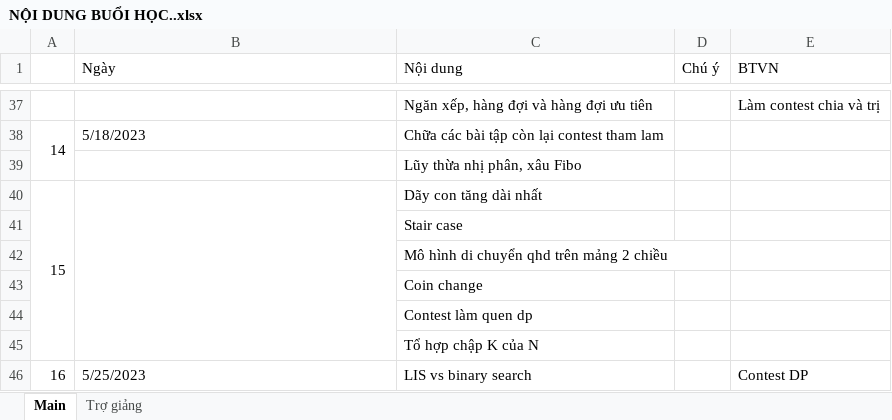
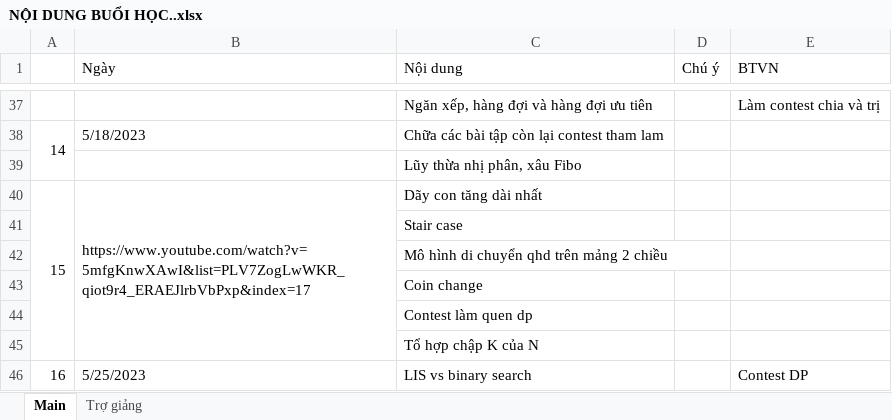
Before and after one commit to Ngocanhjr/Data-structure, an Excel workbook: Tech28/Lecture/NỘI DUNG BUỔI HỌC..xlsx, sheet Main, drawn as a sheet; only a part is shown, gaps mark what is left out; values as stored, in another font and other column widths than the file's, no cell formats; the diff names each change by its address in the sheet, - before the commit and + after, or states it on an @@ line.

```diff
--- a/Tech28/Lecture/NỘI DUNG BUỔI HỌC..xlsx (sheet Main)
+++ b/Tech28/Lecture/NỘI DUNG BUỔI HỌC..xlsx (sheet Main)
-B40 (Ngày): (empty)
+B40 (Ngày): https://www.youtube.com/watch?v=5mfgKnwXAwI&list=PLV7ZogLwWKR_qiot9r4_ERAEJlrbVbPxp&index=17
```
Also changed, not shown: cell formats, 32 other files.
